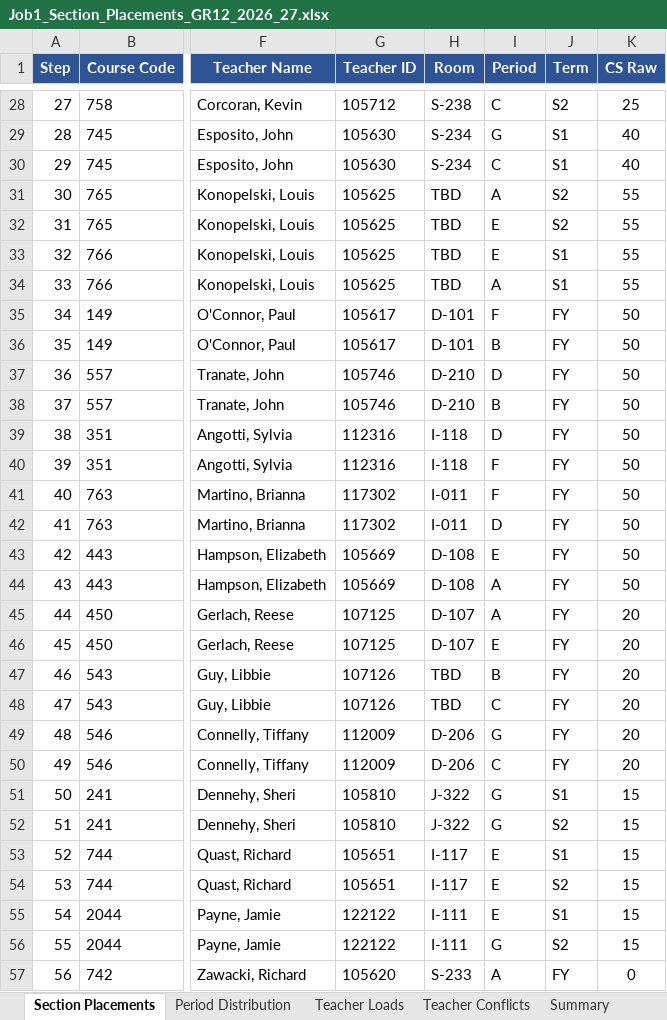
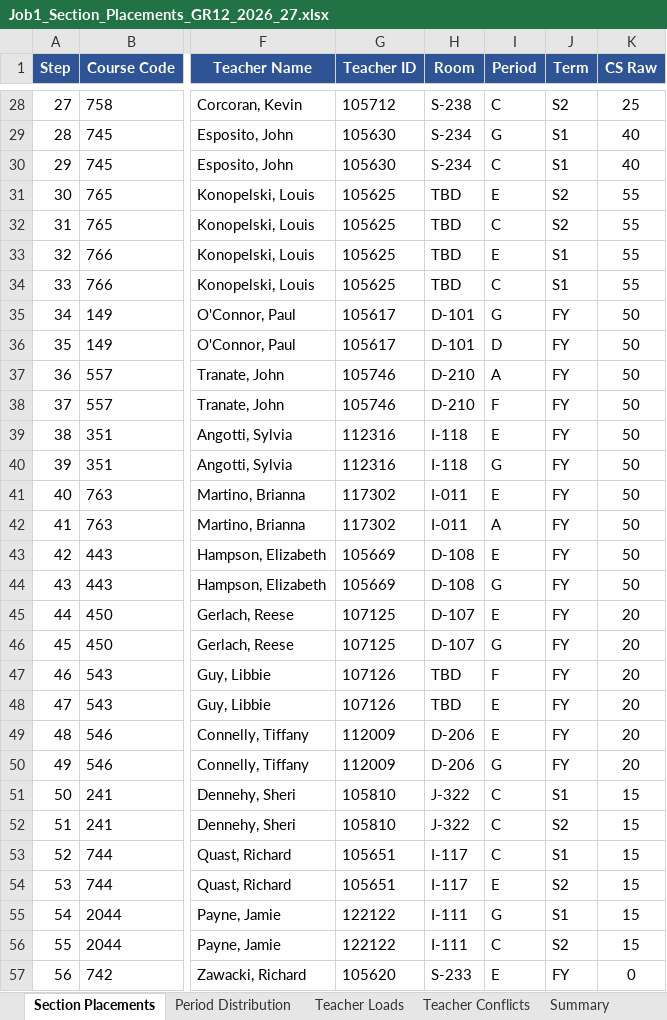
Before and after one commit to jciofalopowerllc-stack/sat-course, an Excel workbook: Job1_Section_Placements_GR12_2026_27.xlsx, sheet Section Placements, drawn as a sheet; only a part is shown, gaps mark what is left out; values as stored, in another font and other column widths than the file's, no borders; the diff covers the shown part only; the diff names each change by its address in the sheet, - before the commit and + after, or states it on an @@ line.

```diff
--- a/Job1_Section_Placements_GR12_2026_27.xlsx (sheet Section Placements)
+++ b/Job1_Section_Placements_GR12_2026_27.xlsx (sheet Section Placements)
-I31 (Period): A
+I31 (Period): E
-I32 (Period): E
+I32 (Period): C
-I34 (Period): A
+I34 (Period): C
-I35 (Period): F
+I35 (Period): G
-I36 (Period): B
+I36 (Period): D
-I37 (Period): D
+I37 (Period): A
-I38 (Period): B
+I38 (Period): F
-I39 (Period): D
+I39 (Period): E
-I40 (Period): F
+I40 (Period): G
-I41 (Period): F
+I41 (Period): E
-I42 (Period): D
+I42 (Period): A
-I44 (Period): A
+I44 (Period): G
-I45 (Period): A
+I45 (Period): E
-I46 (Period): E
+I46 (Period): G
-I47 (Period): B
+I47 (Period): F
-I48 (Period): C
+I48 (Period): E
-I49 (Period): G
+I49 (Period): E
-I50 (Period): C
+I50 (Period): G
-I51:I52 (Period): G
+I51:I52 (Period): C
-I53 (Period): E
+I53 (Period): C
-I55 (Period): E
+I55 (Period): G
-I56 (Period): G
+I56 (Period): C
-I57 (Period): A
+I57 (Period): E
```
Also changed, not shown: 16 added rows, 16 removed rows and 1059 edited cells elsewhere in this sheet, sheet Period Distribution, sheet Summary, Job1_Section_Placements_2026_27.xlsx, Preflight_Validation_Report.xlsx, 4 other files.
